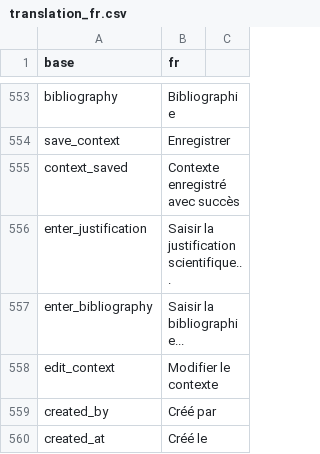
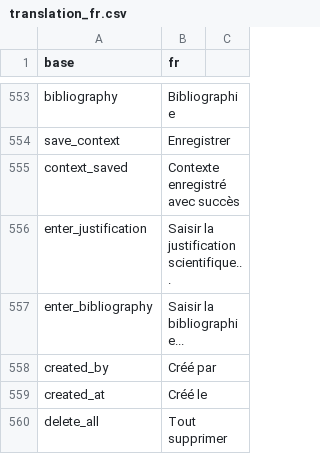
Before and after one commit to indicate-eu/data-dictionary, a CSV file: inst/translations/translation_fr.csv, drawn as a sheet; only a part is shown, gaps mark what is left out.

Commit message:
Add delete all button, improve fullscreen table, simplify permissions
- Add Delete all button in Associated Concepts section
- Improve fullscreen table with column filters, page length selector,
  column visibility, and factor columns for domain/class/vocabulary
- Remove deprecated permissions (assign_concepts, edit_context)
- Fix Add User modal layout with single scroll and grouped fields

```diff
--- a/inst/translations/translation_fr.csv
+++ b/inst/translations/translation_fr.csv
@@ -557,4 +557,4 @@ enter_justification,Saisir la justification scientifique...
 enter_bibliography,Saisir la bibliographie...
-edit_context,Modifier le contexte
 created_by,Créé par
 created_at,Créé le
+delete_all,Tout supprimer
```
Also changed, not shown: inst/translations/translation_en.csv, 6 other files.
